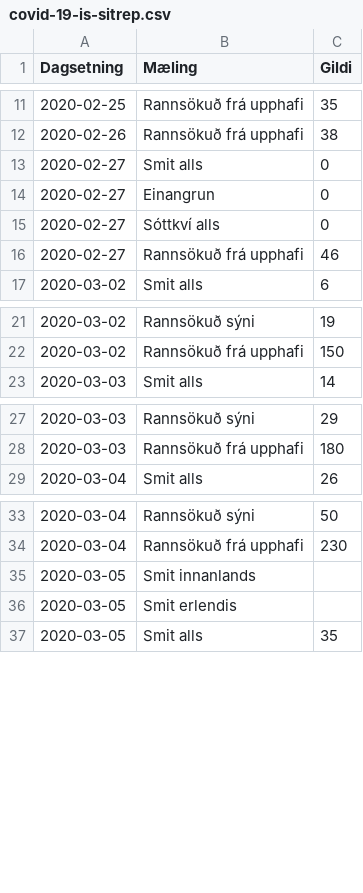
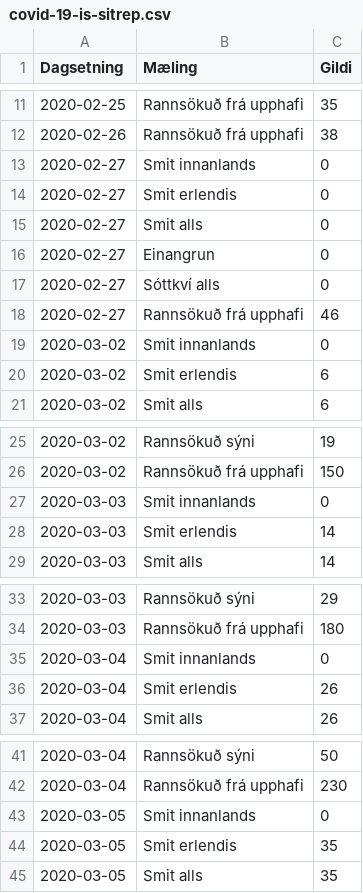
Before and after one commit to pallih/covid19-IS, a CSV file: covid-19-is-sitrep.csv, drawn as a sheet; only a part is shown, gaps mark what is left out.

Commit message:
Bæta við dálkum fyrir smit innanlands og erlendis
Í stöðuskýrslum frá Landlækni eru smit ekki tilgreind sem innanlands eða erlendis fyrr en 6. mars 2020 þegar fyrstu innanlandssmitin greinast. Öll smit alls eru því erlend smit að 6. mars. Hér er bætt við röðum fyrir smit innanlands og smit erlendis fyrir 6. mars.

```diff
--- a/covid-19-is-sitrep.csv
+++ b/covid-19-is-sitrep.csv
@@ -12,2 +12,4 @@ Dagsetning,Mæling,Gildi
 2020-02-26,Rannsökuð frá upphafi,38
+2020-02-27,Smit innanlands,0
+2020-02-27,Smit erlendis,0
 2020-02-27,Smit alls,0
@@ -16,2 +18,4 @@ Dagsetning,Mæling,Gildi
 2020-02-27,Rannsökuð frá upphafi,46
+2020-03-02,Smit innanlands,0
+2020-03-02,Smit erlendis,6
 2020-03-02,Smit alls,6
@@ -22,2 +26,4 @@ Dagsetning,Mæling,Gildi
 2020-03-02,Rannsökuð frá upphafi,150
+2020-03-03,Smit innanlands,0
+2020-03-03,Smit erlendis,14
 2020-03-03,Smit alls,14
@@ -28,2 +34,4 @@ Dagsetning,Mæling,Gildi
 2020-03-03,Rannsökuð frá upphafi,180
+2020-03-04,Smit innanlands,0
+2020-03-04,Smit erlendis,26
 2020-03-04,Smit alls,26
@@ -34,4 +42,4 @@ Dagsetning,Mæling,Gildi
 2020-03-04,Rannsökuð frá upphafi,230
-2020-03-05,Smit innanlands,
-2020-03-05,Smit erlendis,
+2020-03-05,Smit innanlands,0
+2020-03-05,Smit erlendis,35
 2020-03-05,Smit alls,35
```
